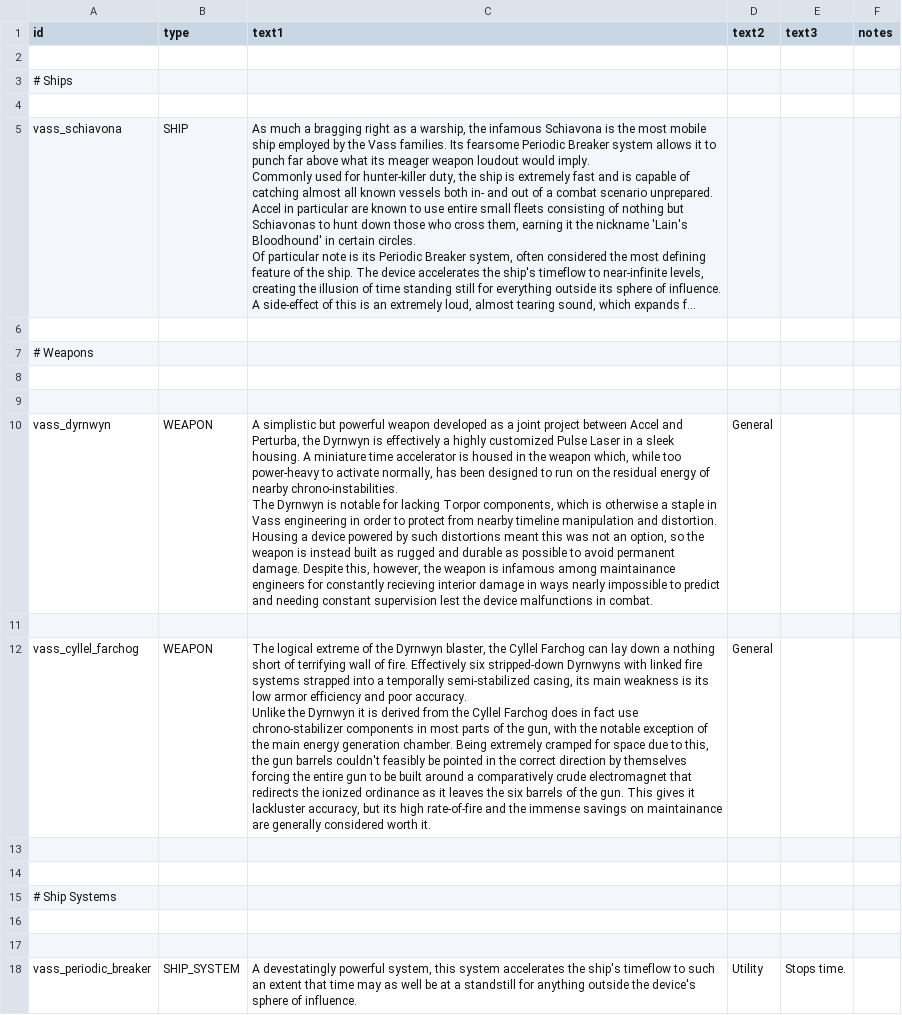
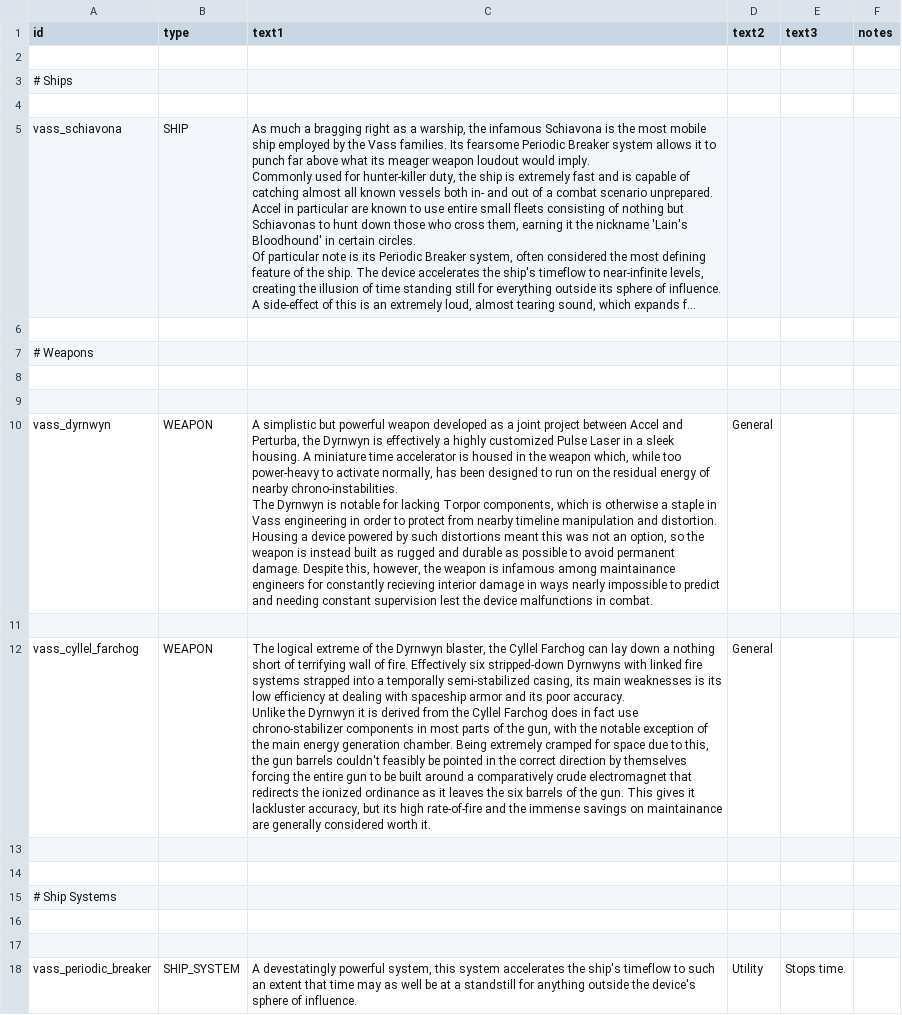
Before and after one commit to Nicke535/the-vass-public, a CSV file: data/strings/descriptions.csv, drawn as a sheet; long unchanged cells end in …; the diff names each change by its address in the sheet, - before the commit and + after, or states it on an @@ line.

```diff
--- a/data/strings/descriptions.csv
+++ b/data/strings/descriptions.csv
-C12 (text1): …its main weakness is its low armor efficiency and poor accuracy.…
+C12 (text1): …its main weaknesses is its low efficiency at dealing with spaceship armor and its poor accuracy.…
```
Also changed, not shown: data/weapons/weapon_data.csv, 5 other files.
